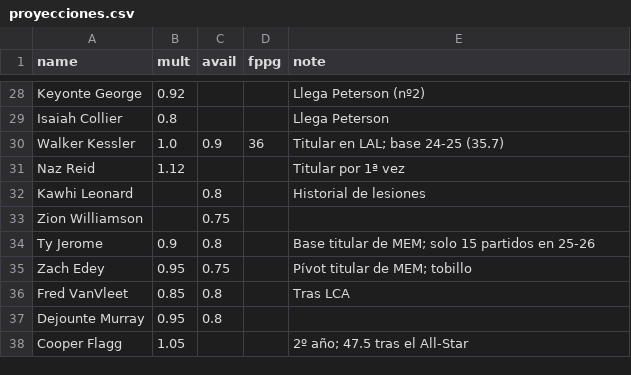
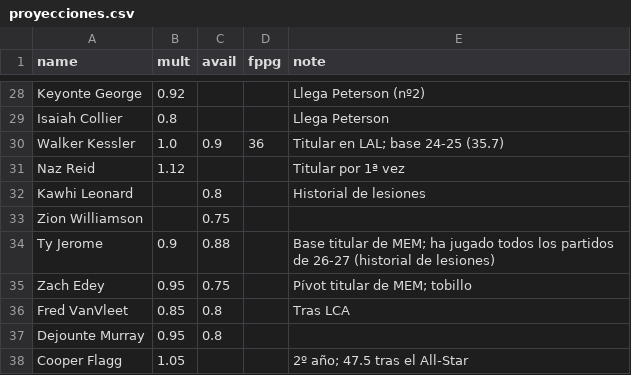
Before and after one commit to dbravogo-gif/Juegos-apps-claude, a CSV file: fantasy-nba/2026-27/proyecciones.csv, drawn as a sheet; only a part is shown, gaps mark what is left out.

```diff
--- a/fantasy-nba/2026-27/proyecciones.csv
+++ b/fantasy-nba/2026-27/proyecciones.csv
@@ -33,3 +33,3 @@ Kawhi Leonard,,0.8,,Historial de lesiones
 Zion Williamson,,0.75,,
-Ty Jerome,0.9,0.8,,Base titular de MEM; solo 15 partidos en 25-26
+Ty Jerome,0.9,0.88,,Base titular de MEM; ha jugado todos los partidos de 26-27 (historial de lesiones)
 Zach Edey,0.95,0.75,,Pívot titular de MEM; tobillo
```
Also changed, not shown: 2 other files.
